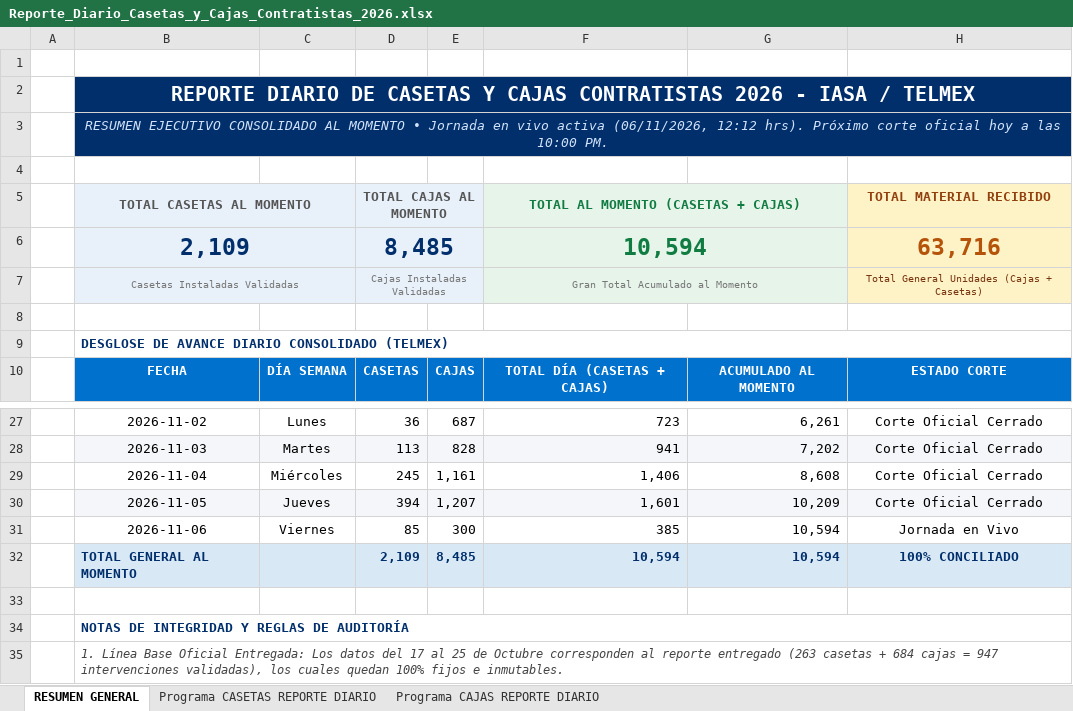
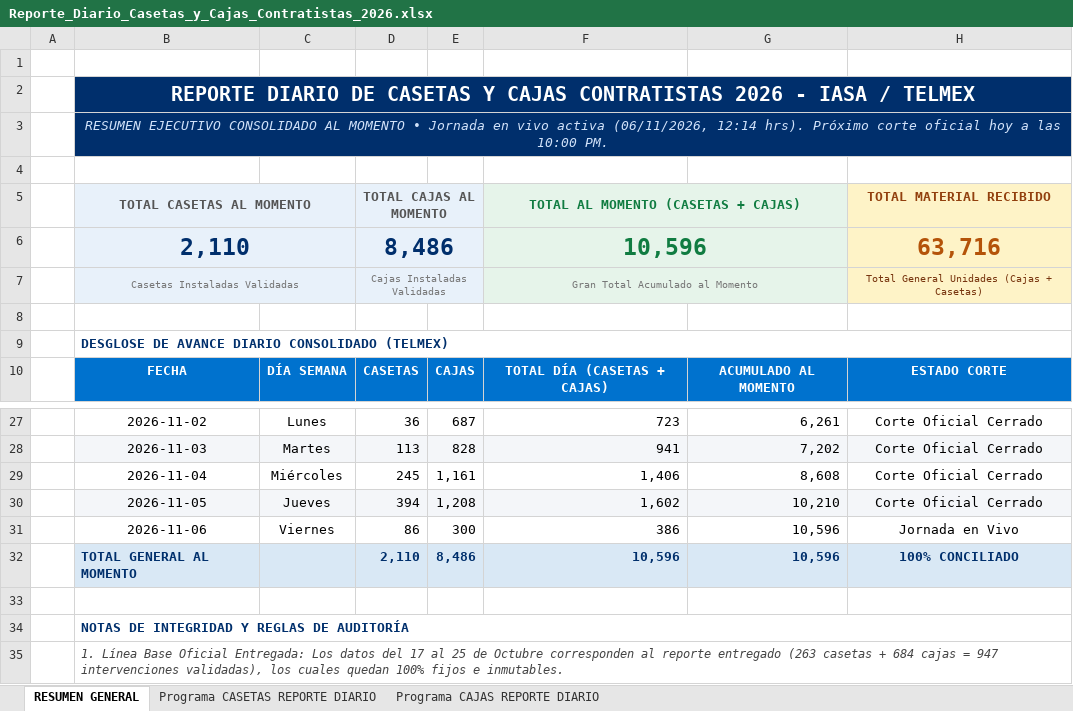
Before and after one commit to pahernandez-sys/dashboard-imagen-telmex, an Excel workbook: data/Reporte_Diario_Casetas_y_Cajas_Contratistas_2026.xlsx, sheet RESUMEN GENERAL, drawn as a sheet; only a part is shown, gaps mark what is left out; values as stored, in another font and other column widths than the file's, no borders; removed rows and columns are numbered as before the commit, all else as after; the diff names each change by its address in the sheet, - before the commit and + after, or states it on an @@ line.

```diff
--- a/data/Reporte_Diario_Casetas_y_Cajas_Contratistas_2026.xlsx (sheet RESUMEN GENERAL)
+++ b/data/Reporte_Diario_Casetas_y_Cajas_Contratistas_2026.xlsx (sheet RESUMEN GENERAL)
-B3: …activa (06/11/2026, 12:12 hrs). Próximo…
+B3: …activa (06/11/2026, 12:14 hrs). Próximo…
-row 6:  | 2,109 |  | 8,485 |  | 10,594 |  | 63,716
+row 6:  | 2,110 |  | 8,486 |  | 10,596 |  | 63,716
-E30: 1,207
+E30: 1,208
-F30: 1,601
+F30: 1,602
-G30: 10,209
+G30: 10,210
-D31: 85
+D31: 86
-F31: 385
+F31: 386
-G31:G32: 10,594
+G31:G32: 10,596
-D32: 2,109
+D32: 2,110
-E32: 8,485
+E32: 8,486
-F32: 10,594
+F32: 10,596
```
Also changed, not shown: sheet Programa CAJAS REPORTE DIARIO, sheet Programa CASETAS REPORTE DIARIO, 1 other file.
